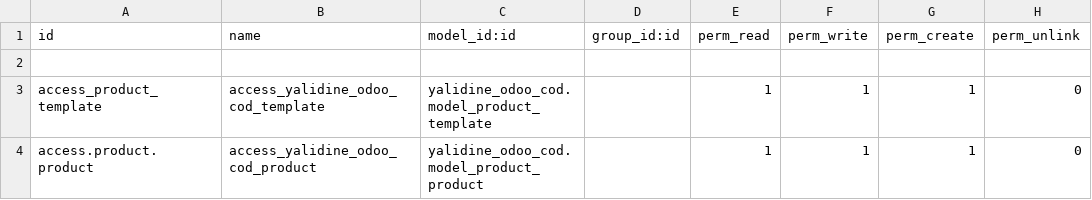
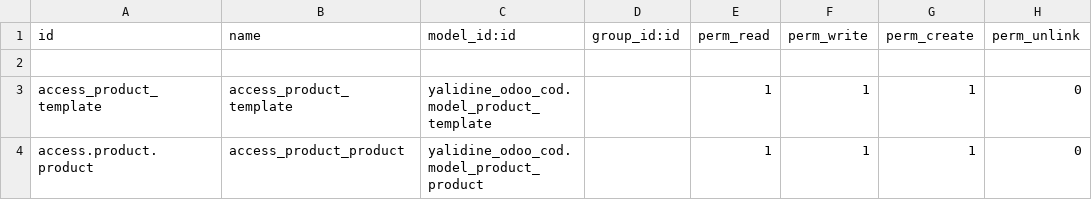
Before and after one commit to WEBDEV-PROTEC/PROTEC-DZ, a CSV file: yalidine_odoo_cod/security/ir.model.access.csv, drawn as a sheet.

Commit message:
debuging work on yalidin module integration

```diff
--- a/yalidine_odoo_cod/security/ir.model.access.csv
+++ b/yalidine_odoo_cod/security/ir.model.access.csv
@@ -2,3 +2,3 @@ id,name,model_id:id,group_id:id,perm_read,perm_write,perm_create,perm_unlink
 
-access_product_template,access_yalidine_odoo_cod_template,yalidine_odoo_cod.model_product_template,,1,1,1,0
-access.product.product,access_yalidine_odoo_cod_product,yalidine_odoo_cod.model_product_product,,1,1,1,0
+access_product_template,access_product_template,yalidine_odoo_cod.model_product_template,,1,1,1,0
+access.product.product,access_product_product,yalidine_odoo_cod.model_product_product,,1,1,1,0
```
Also changed, not shown: 1 other file.
